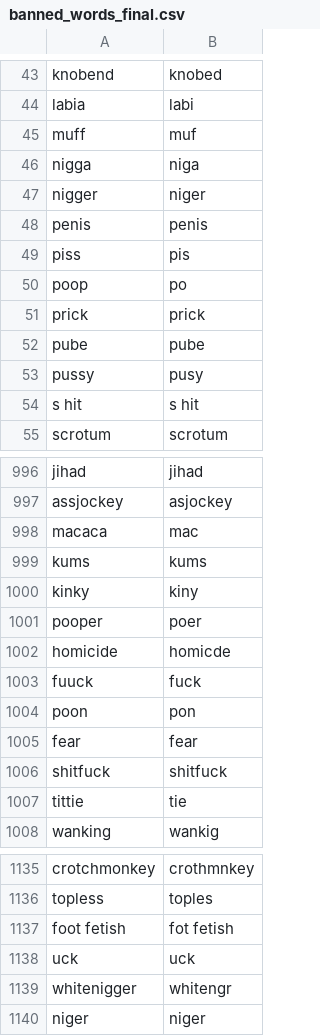
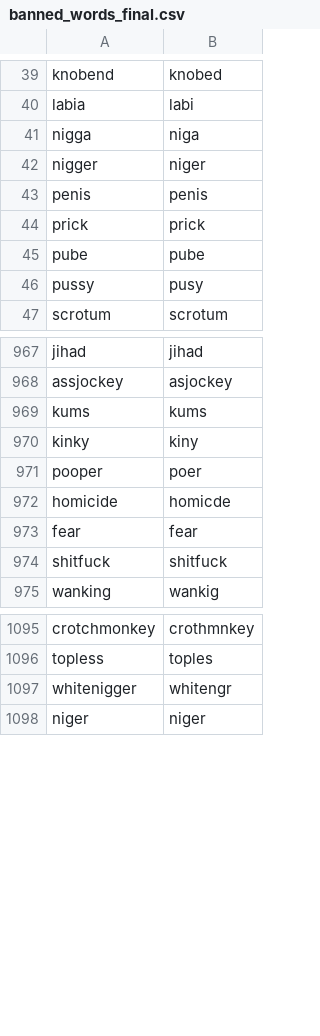
Before and after one commit to AkshayJain-22/profanity_filter, a CSV file: files/banned_words_final.csv, drawn as a sheet; only a part is shown, gaps mark what is left out; the diff covers the shown part only.

```diff
--- a/files/banned_words_final.csv
+++ b/files/banned_words_final.csv
@@ -44,3 +40,2 @@ knobend,knobed
 labia,labi
-muff,muf
 nigga,niga
@@ -48,4 +43,2 @@ nigger,niger
 penis,penis
-piss,pis
-poop,po
 prick,prick
@@ -53,3 +46,2 @@ pube,pube
 pussy,pusy
-s hit,s hit
 scrotum,scrotum
@@ -997,3 +968,2 @@ jihad,jihad
 assjockey,asjockey
-macaca,mac
 kums,kums
@@ -1002,7 +972,4 @@ pooper,poer
 homicide,homicde
-fuuck,fuck
-poon,pon
 fear,fear
 shitfuck,shitfuck
-tittie,tie
 wanking,wankig
@@ -1136,4 +1096,2 @@ crotchmonkey,crothmnkey
 topless,toples
-foot fetish,fot fetish
-uck,uck
 whitenigger,whitengr
```
Also changed, not shown: 41 removed rows elsewhere in this file, files/Words_to_be_Deleted_sk.csv, 1 other file.
